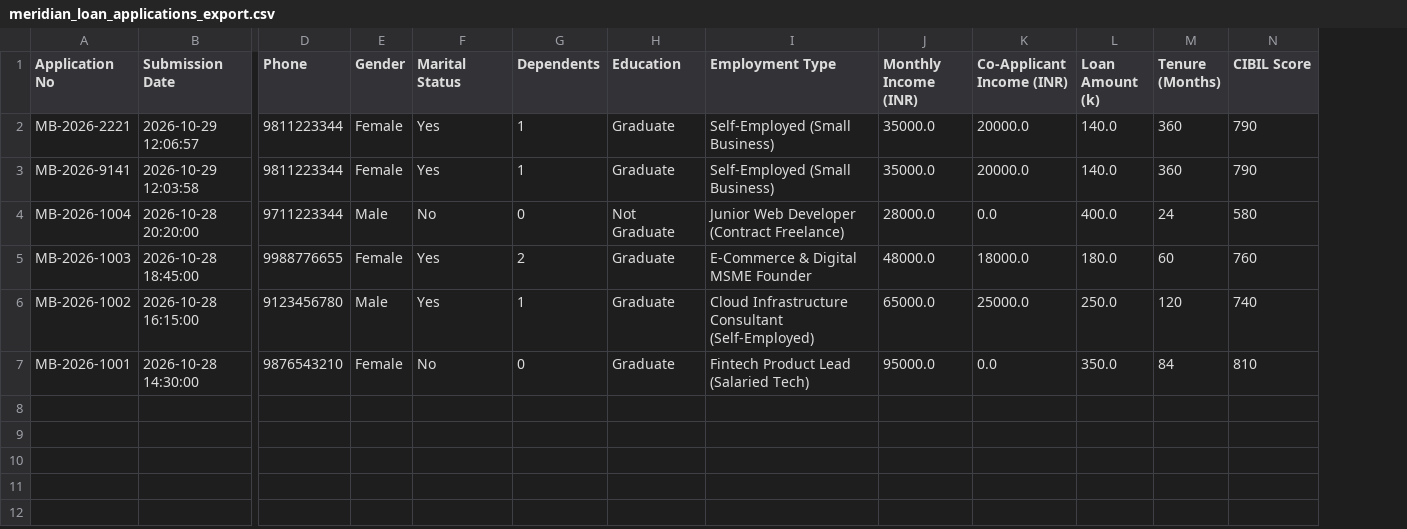
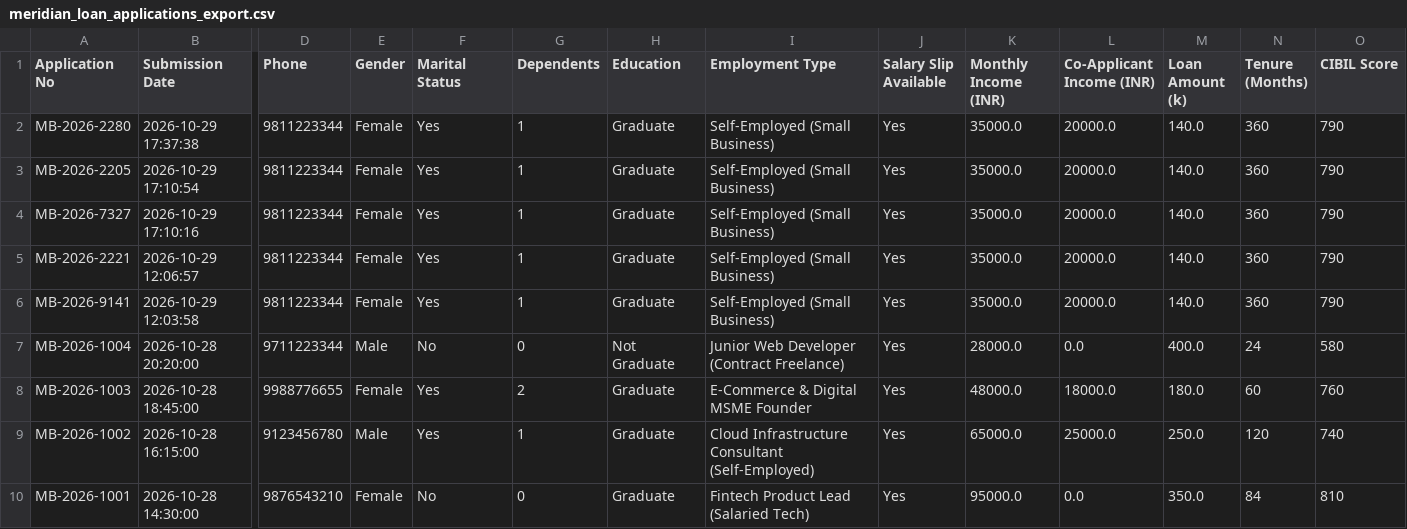
Before and after one commit to Akashone5/Code-Manthan, a CSV file: meridian_loan_applications_export.csv, drawn as a sheet; only a part is shown, gaps mark what is left out; addresses are those after the commit; rows hold the shown columns only; the diff names each change by its address in the sheet, - before the commit and + after, or states it on an @@ line.

```diff
--- a/meridian_loan_applications_export.csv
+++ b/meridian_loan_applications_export.csv
+column J (Salary Slip Available), rows 5-10: all Yes
+row 2: MB-2026-2280 | 2026-10-29 17:37:38 | 9811223344 | Female | Yes | 1 | Graduate | Self-Employed (Small Business) | Yes | 35000.0 | 20000.0 | 140.0 | 360 | 790
+row 3: MB-2026-2205 | 2026-10-29 17:10:54 | 9811223344 | Female | Yes | 1 | Graduate | Self-Employed (Small Business) | Yes | 35000.0 | 20000.0 | 140.0 | 360 | 790
+row 4: MB-2026-7327 | 2026-10-29 17:10:16 | 9811223344 | Female | Yes | 1 | Graduate | Self-Employed (Small Business) | Yes | 35000.0 | 20000.0 | 140.0 | 360 | 790
```
Also changed, not shown: 7 other files.
